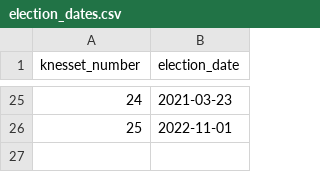
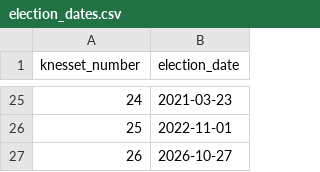
Before and after one commit to bgbg/segregation_paper, a CSV file: data/external/election_dates.csv, drawn as a sheet; only a part is shown, gaps mark what is left out.

Commit message:
Add Knesset 26 results and voter-flow analyses for 2022-2026
- Add raw 2026 (Knesset 26) ballot-box results as data/raw/results_26.csv
- Add 27/10/2026 election date to election_dates.csv
- Add kn25_26_flows/: country-wide 2022->2026 transition model (flows.py),
  analysis notebook, and blog figures incl. network view
- Add Arab-sector analysis around the 2021 "Abu Yair" campaign: vote-share
  timeline notebook and per-pair transition fits (abu_yair_flows.py)

```diff
--- a/data/external/election_dates.csv
+++ b/data/external/election_dates.csv
@@ -26 +26,2 @@ knesset_number,election_date
 25,2022-11-01
+26,2026-10-27
```
Also changed, not shown: 6 other files.
